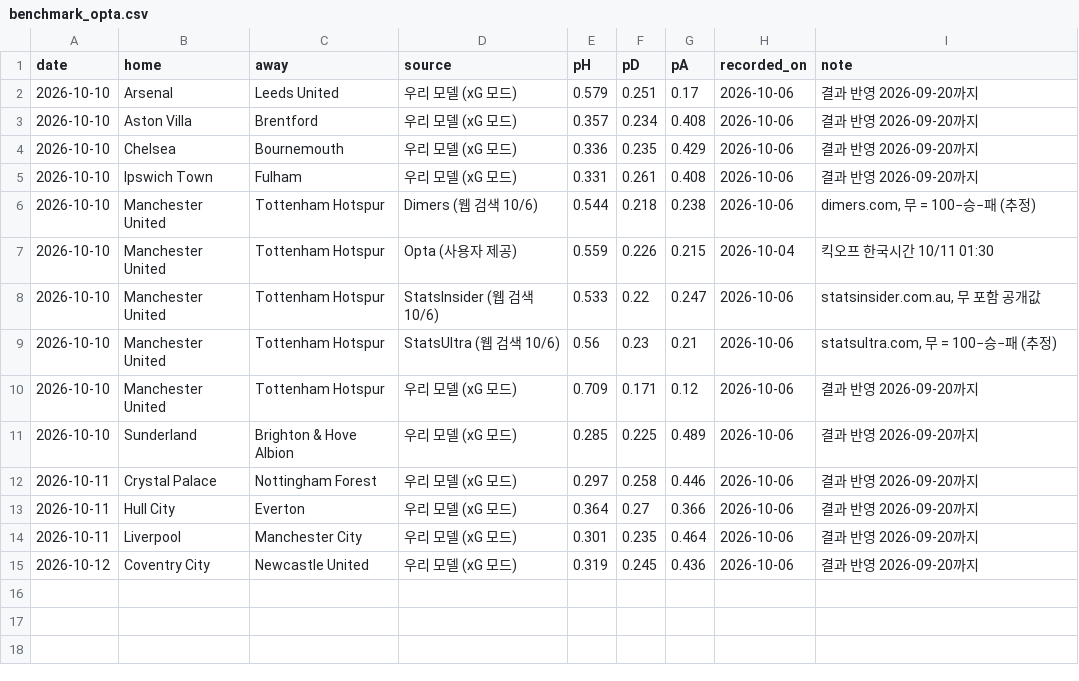
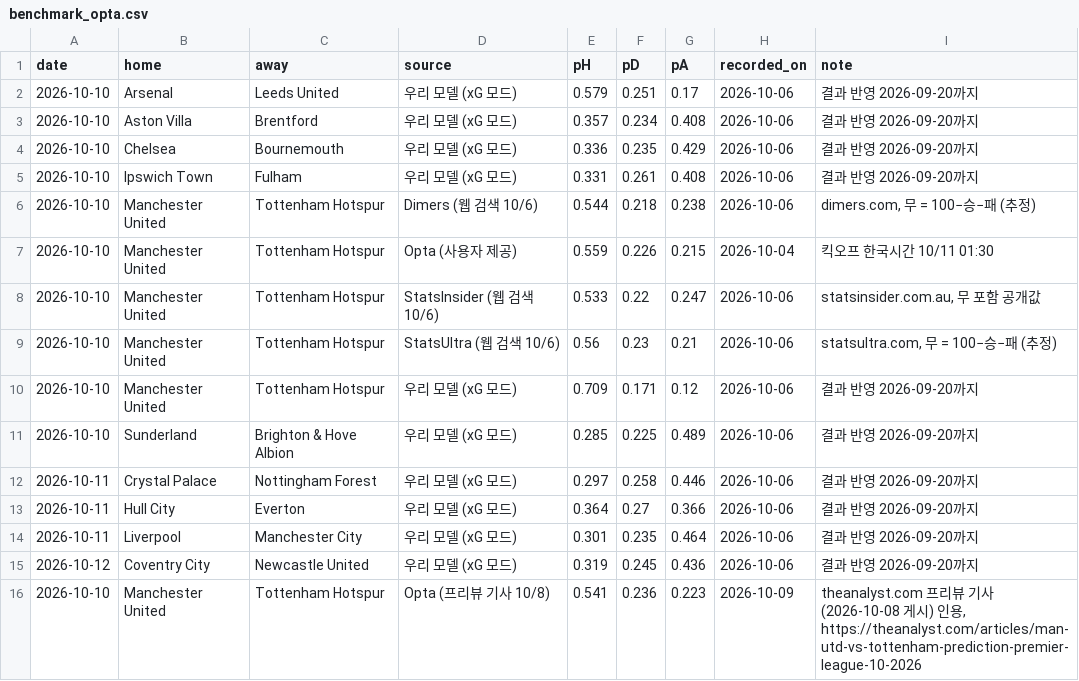
Before and after one commit to quanter02/chelsea-analytics, a CSV file: llm-reliability/data_epl/benchmark_opta.csv, drawn as a sheet.

```diff
--- a/llm-reliability/data_epl/benchmark_opta.csv
+++ b/llm-reliability/data_epl/benchmark_opta.csv
@@ -15 +15,2 @@ date,home,away,source,pH,pD,pA,recorded_on,note
 2026-10-12,Coventry City,Newcastle United,우리 모델 (xG 모드),0.319,0.245,0.436,2026-10-06,결과 반영 2026-09-20까지
+2026-10-10,Manchester United,Tottenham Hotspur,Opta (프리뷰 기사 10/8),0.541,0.236,0.223,2026-10-09,"theanalyst.com 프리뷰 기사(2026-10-08 게시) 인용, https://theanalyst.com/articles/man-utd-vs-tottenham-prediction-premier-league-10-2026"
```
Also changed, not shown: 5 other files.
